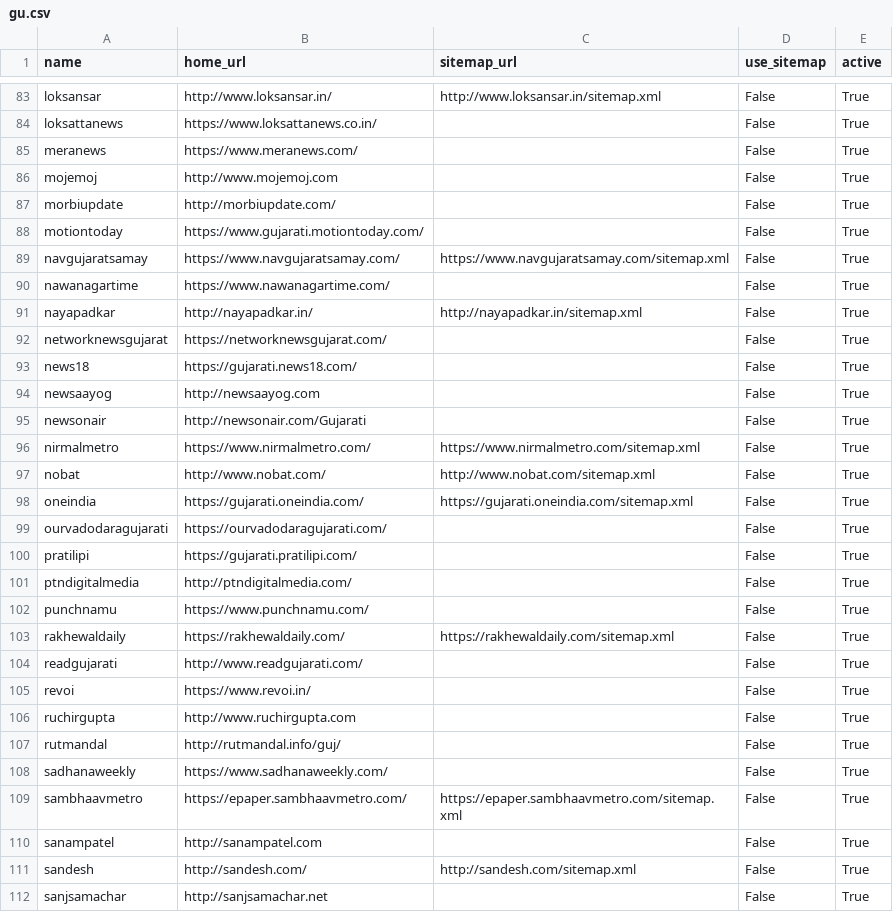
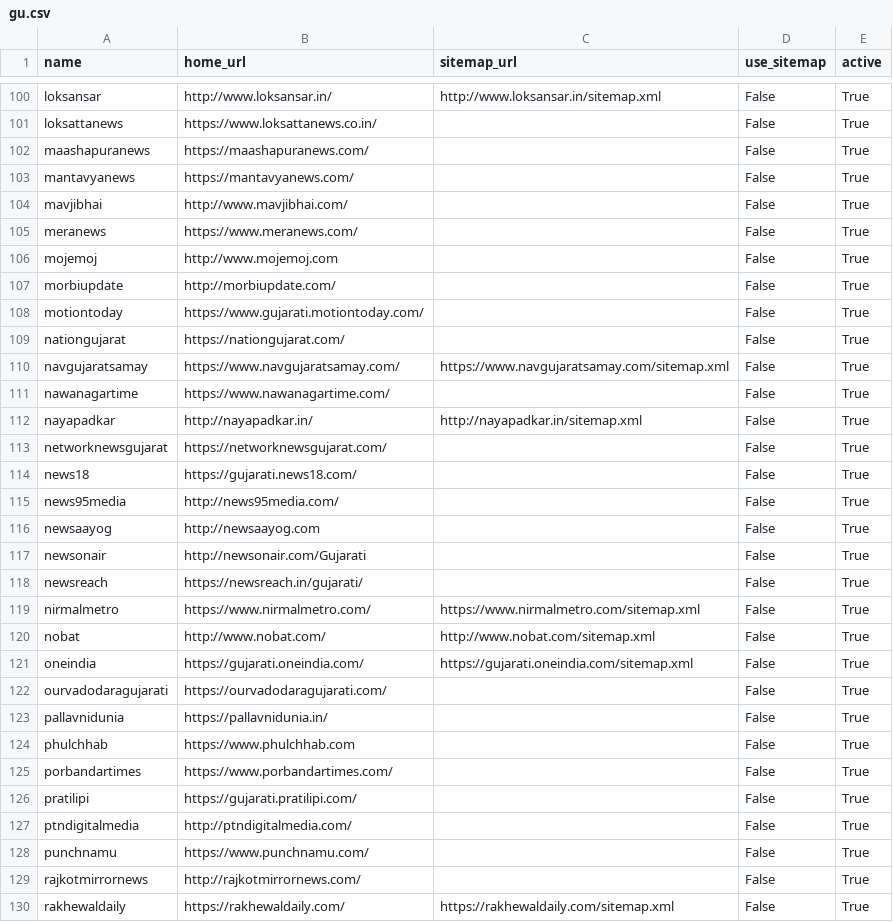
Before and after one commit to divkakwani/webcorpus, a CSV file: sources/gu.csv, drawn as a sheet; only a part is shown, gaps mark what is left out; the shorter side is filled out with more unchanged rows; the diff covers the shown part only.

Commit message:
update sources

```diff
--- a/sources/gu.csv
+++ b/sources/gu.csv
@@ -84,2 +101,5 @@ loksansar,http://www.loksansar.in/,http://www.loksansar.in/sitemap.xml,False,Tru
 loksattanews,https://www.loksattanews.co.in/,,False,True
+maashapuranews,https://maashapuranews.com/,,False,True
+mantavyanews,https://mantavyanews.com/,,False,True
+mavjibhai,http://www.mavjibhai.com/,,False,True
 meranews,https://www.meranews.com/,,False,True
@@ -88,2 +108,3 @@ morbiupdate,http://morbiupdate.com/,,False,True
 motiontoday,https://www.gujarati.motiontoday.com/,,False,True
+nationgujarat,https://nationgujarat.com/,,False,True
 navgujaratsamay,https://www.navgujaratsamay.com/,https://www.navgujaratsamay.com/sitemap.xml,False,True
@@ -93,4 +114,6 @@ networknewsgujarat,https://networknewsgujarat.com/,,False,True
 news18,https://gujarati.news18.com/,,False,True
+news95media,http://news95media.com/,,False,True
 newsaayog,http://newsaayog.com,,False,True
 newsonair,http://newsonair.com/Gujarati,,False,True
+newsreach,https://newsreach.in/gujarati/,,False,True
 nirmalmetro,https://www.nirmalmetro.com/,https://www.nirmalmetro.com/sitemap.xml,False,True
@@ -99,2 +122,5 @@ oneindia,https://gujarati.oneindia.com/,https://gujarati.oneindia.com/sitemap.xm
 ourvadodaragujarati,https://ourvadodaragujarati.com/,,False,True
+pallavnidunia,https://pallavnidunia.in/,,False,True
+phulchhab,https://www.phulchhab.com,,False,True
+porbandartimes,https://www.porbandartimes.com/,,False,True
 pratilipi,https://gujarati.pratilipi.com/,,False,True
@@ -102,2 +128,3 @@ ptndigitalmedia,http://ptndigitalmedia.com/,,False,True
 punchnamu,https://www.punchnamu.com/,,False,True
+rajkotmirrornews,http://rajkotmirrornews.com/,,False,True
 rakhewaldaily,https://rakhewaldaily.com/,https://rakhewaldaily.com/sitemap.xml,False,True
```
Also changed, not shown: 24 added rows elsewhere in this file, sources/as.csv, sources/hi.csv, 4 other files.
